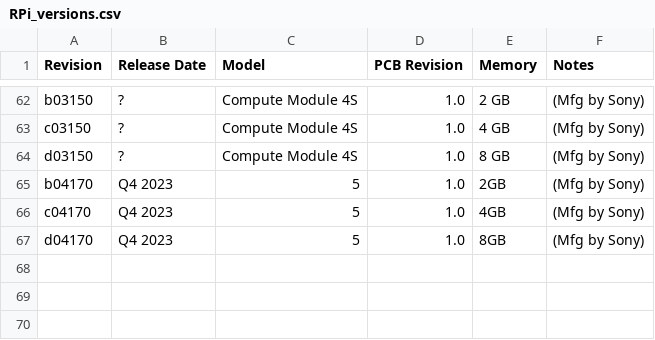
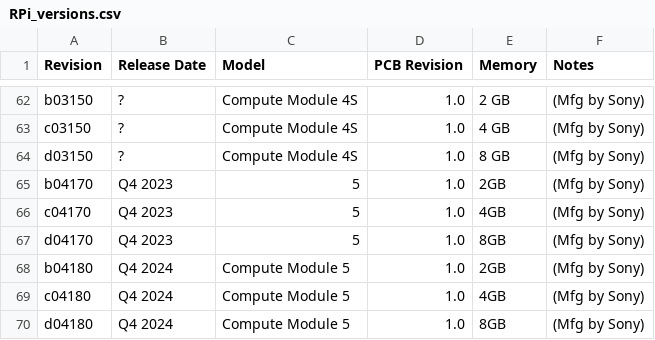
Before and after one commit to copenhagenatomics/CA_DataUploader, a CSV file: CA_DataUploaderLib/RPi_versions.csv, drawn as a sheet; only a part is shown, gaps mark what is left out; the diff names each change by its address in the sheet, - before the commit and + after, or states it on an @@ line.

Commit message:
Removed SwitchBoardSensor. RpiVersion: added 64bit OS support (#361)
* Removed unused SwitchboardSensor

* RpiVersion: 64 bit support + added cm5-models

```diff
--- a/CA_DataUploaderLib/RPi_versions.csv
+++ b/CA_DataUploaderLib/RPi_versions.csv
+row 68: b04180 | Q4 2024 | Compute Module 5 | 1.0 | 2GB | (Mfg by Sony)
+row 69: c04180 | Q4 2024 | Compute Module 5 | 1.0 | 4GB | (Mfg by Sony)
+row 70: d04180 | Q4 2024 | Compute Module 5 | 1.0 | 8GB | (Mfg by Sony)
```
Also changed, not shown: 6 other files.
